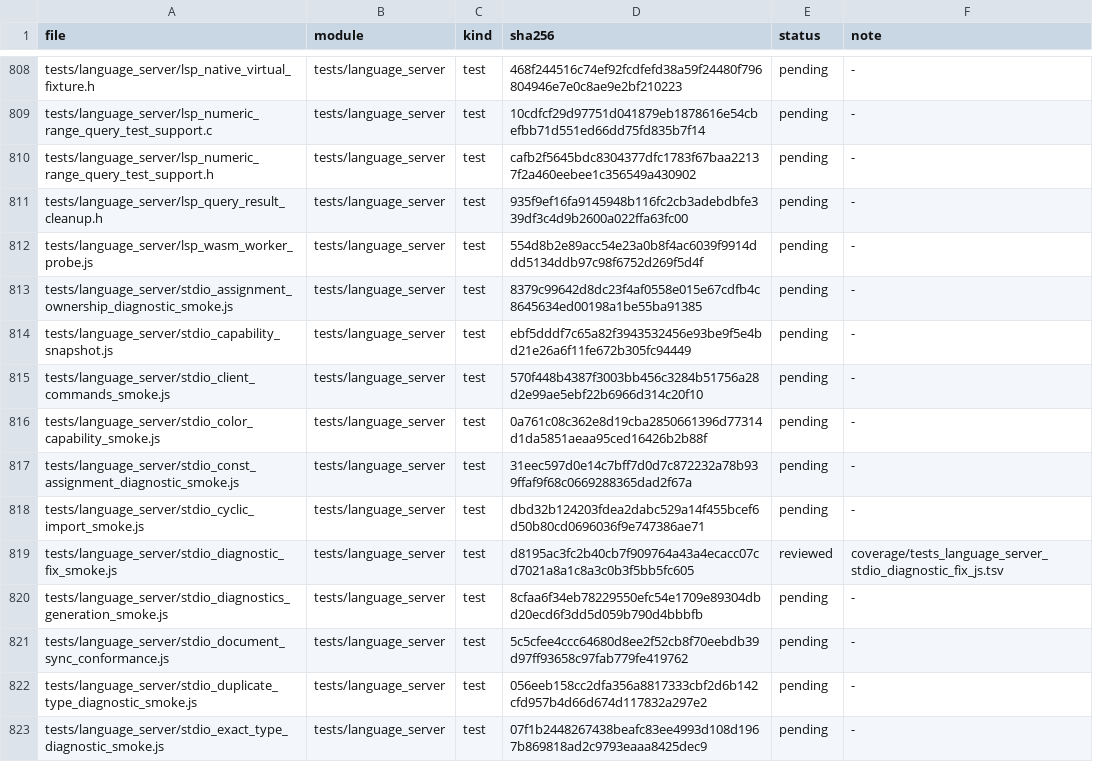
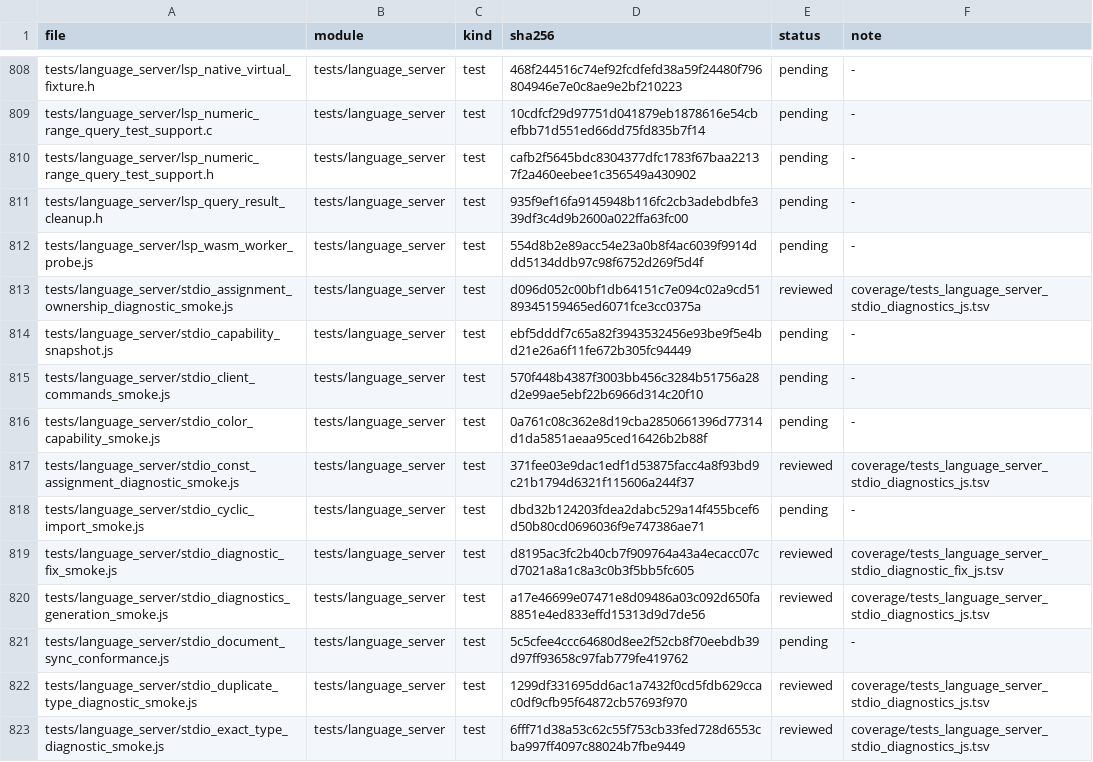
Before and after one commit to He-Jiahui/zr_vm, a TSV file: docs/code-review/inventory.tsv, drawn as a sheet; only a part is shown, gaps mark what is left out; the diff covers the shown part only.

Commit message:
docs(review): trace LSP stdio diagnostics

```diff
--- a/docs/code-review/inventory.tsv
+++ b/docs/code-review/inventory.tsv
@@ -812,3 +812,3 @@ tests/language_server/lsp_query_result_cleanup.h	tests/language_server	test	935f
 tests/language_server/lsp_wasm_worker_probe.js	tests/language_server	test	554d8b2e89acc54e23a0b8f4ac6039f9914ddd5134ddb97c98f6752d269f5d4f	pending	-
-tests/language_server/stdio_assignment_ownership_diagnostic_smoke.js	tests/language_server	test	8379c99642d8dc23f4af0558e015e67cdfb4c8645634ed00198a1be55ba91385	pending	-
+tests/language_server/stdio_assignment_ownership_diagnostic_smoke.js	tests/language_server	test	d096d052c00bf1db64151c7e094c02a9cd5189345159465ed6071fce3cc0375a	reviewed	coverage/tests_language_server_stdio_diagnostics_js.tsv
 tests/language_server/stdio_capability_snapshot.js	tests/language_server	test	ebf5dddf7c65a82f3943532456e93be9f5e4bd21e26a6f11fe672b305fc94449	pending	-
@@ -816,8 +816,8 @@ tests/language_server/stdio_client_commands_smoke.js	tests/language_server	test
 tests/language_server/stdio_color_capability_smoke.js	tests/language_server	test	0a761c08c362e8d19cba2850661396d77314d1da5851aeaa95ced16426b2b88f	pending	-
-tests/language_server/stdio_const_assignment_diagnostic_smoke.js	tests/language_server	test	31eec597d0e14c7bff7d0d7c872232a78b939ffaf9f68c0669288365dad2f67a	pending	-
+tests/language_server/stdio_const_assignment_diagnostic_smoke.js	tests/language_server	test	371fee03e9dac1edf1d53875facc4a8f93bd9c21b1794d6321f115606a244f37	reviewed	coverage/tests_language_server_stdio_diagnostics_js.tsv
 tests/language_server/stdio_cyclic_import_smoke.js	tests/language_server	test	dbd32b124203fdea2dabc529a14f455bcef6d50b80cd0696036f9e747386ae71	pending	-
 tests/language_server/stdio_diagnostic_fix_smoke.js	tests/language_server	test	d8195ac3fc2b40cb7f909764a43a4ecacc07cd7021a8a1c8a3c0b3f5bb5fc605	reviewed	coverage/tests_language_server_stdio_diagnostic_fix_js.tsv
-tests/language_server/stdio_diagnostics_generation_smoke.js	tests/language_server	test	8cfaa6f34eb78229550efc54e1709e89304dbd20ecd6f3dd5d059b790d4bbbfb	pending	-
+tests/language_server/stdio_diagnostics_generation_smoke.js	tests/language_server	test	a17e46699e07471e8d09486a03c092d650fa8851e4ed833effd15313d9d7de56	reviewed	coverage/tests_language_server_stdio_diagnostics_js.tsv
 tests/language_server/stdio_document_sync_conformance.js	tests/language_server	test	5c5cfee4ccc64680d8ee2f52cb8f70eebdb39d97ff93658c97fab779fe419762	pending	-
-tests/language_server/stdio_duplicate_type_diagnostic_smoke.js	tests/language_server	test	056eeb158cc2dfa356a8817333cbf2d6b142cfd957b4d66d674d117832a297e2	pending	-
-tests/language_server/stdio_exact_type_diagnostic_smoke.js	tests/language_server	test	07f1b2448267438beafc83ee4993d108d1967b869818ad2c9793eaaa8425dec9	pending	-
+tests/language_server/stdio_duplicate_type_diagnostic_smoke.js	tests/language_server	test	1299df331695dd6ac1a7432f0cd5fdb629ccac0df9cfb95f64872cb57693f970	reviewed	coverage/tests_language_server_stdio_diagnostics_js.tsv
+tests/language_server/stdio_exact_type_diagnostic_smoke.js	tests/language_server	test	6fff71d38a53c62c55f753cb33fed728d6553cba997ff4097c88024b7fbe9449	reviewed	coverage/tests_language_server_stdio_diagnostics_js.tsv
```
Also changed, not shown: 36 edited cells elsewhere in this file, 17 other files.
